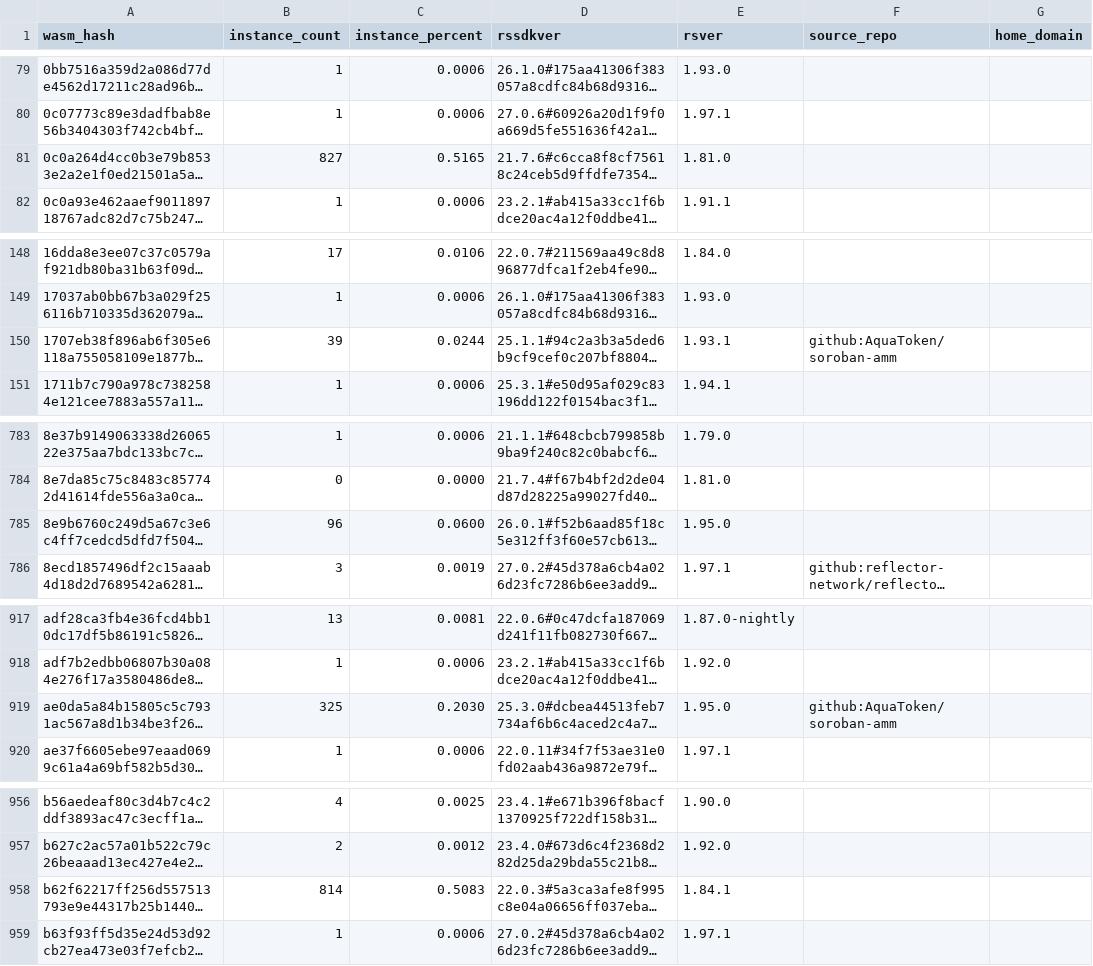
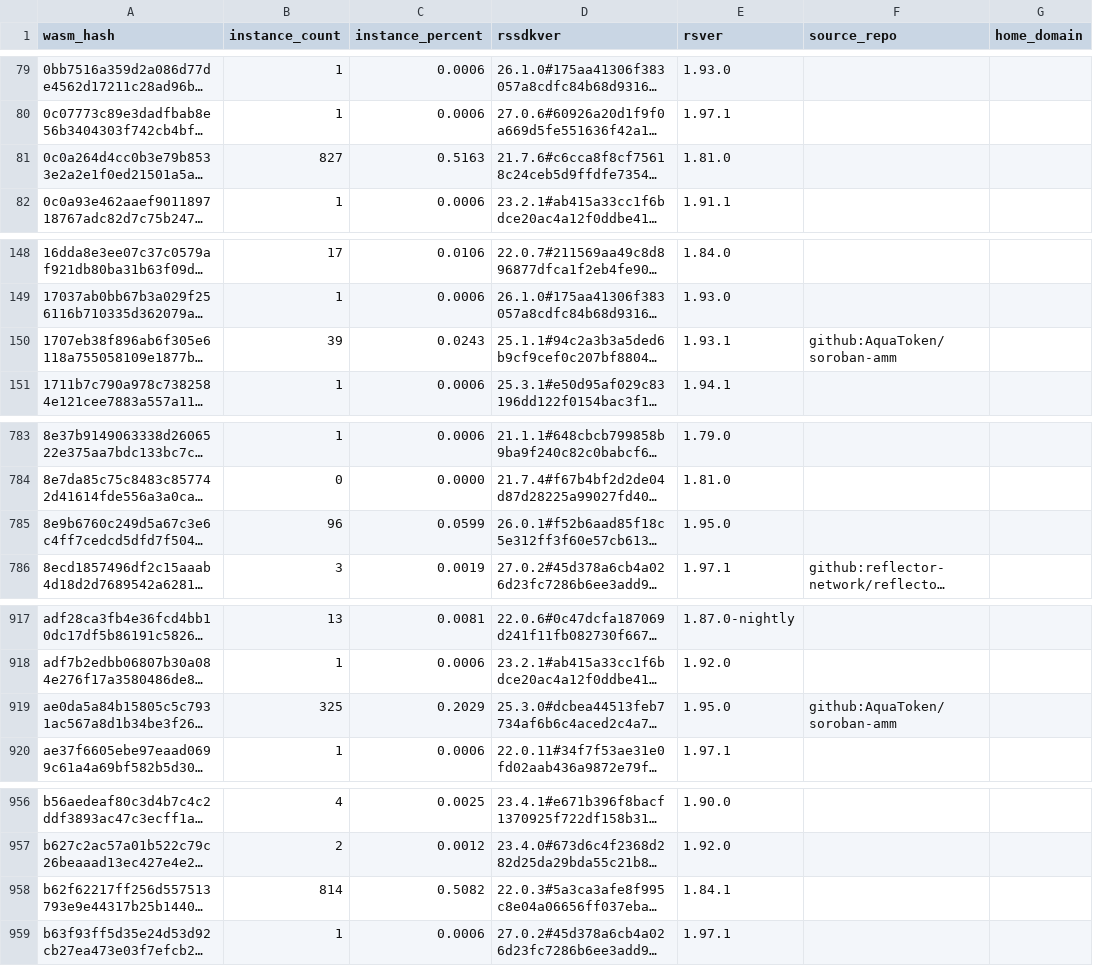
Before and after one commit to drebelsky/contract-wasms, a CSV file: analysis/find_error_name_collision_with_sdk_results.csv, drawn as a sheet; only a part is shown, gaps mark what is left out; long unchanged cells end in …; the diff covers the shown part only; the diff names each change by its address in the sheet, - before the commit and + after, or states it on an @@ line.

```diff
--- a/analysis/find_error_name_collision_with_sdk_results.csv
+++ b/analysis/find_error_name_collision_with_sdk_results.csv
-C81 (instance_percent): 0.5165
+C81 (instance_percent): 0.5163
-C150 (instance_percent): 0.0244
+C150 (instance_percent): 0.0243
-C785 (instance_percent): 0.0600
+C785 (instance_percent): 0.0599
-C919 (instance_percent): 0.2030
+C919 (instance_percent): 0.2029
-C958 (instance_percent): 0.5083
+C958 (instance_percent): 0.5082
```
Also changed, not shown: 2 edited cells elsewhere in this file, analysis/count_instances_per_wasm.csv, analysis/find_sdk_version_results.csv, 6 other files.
